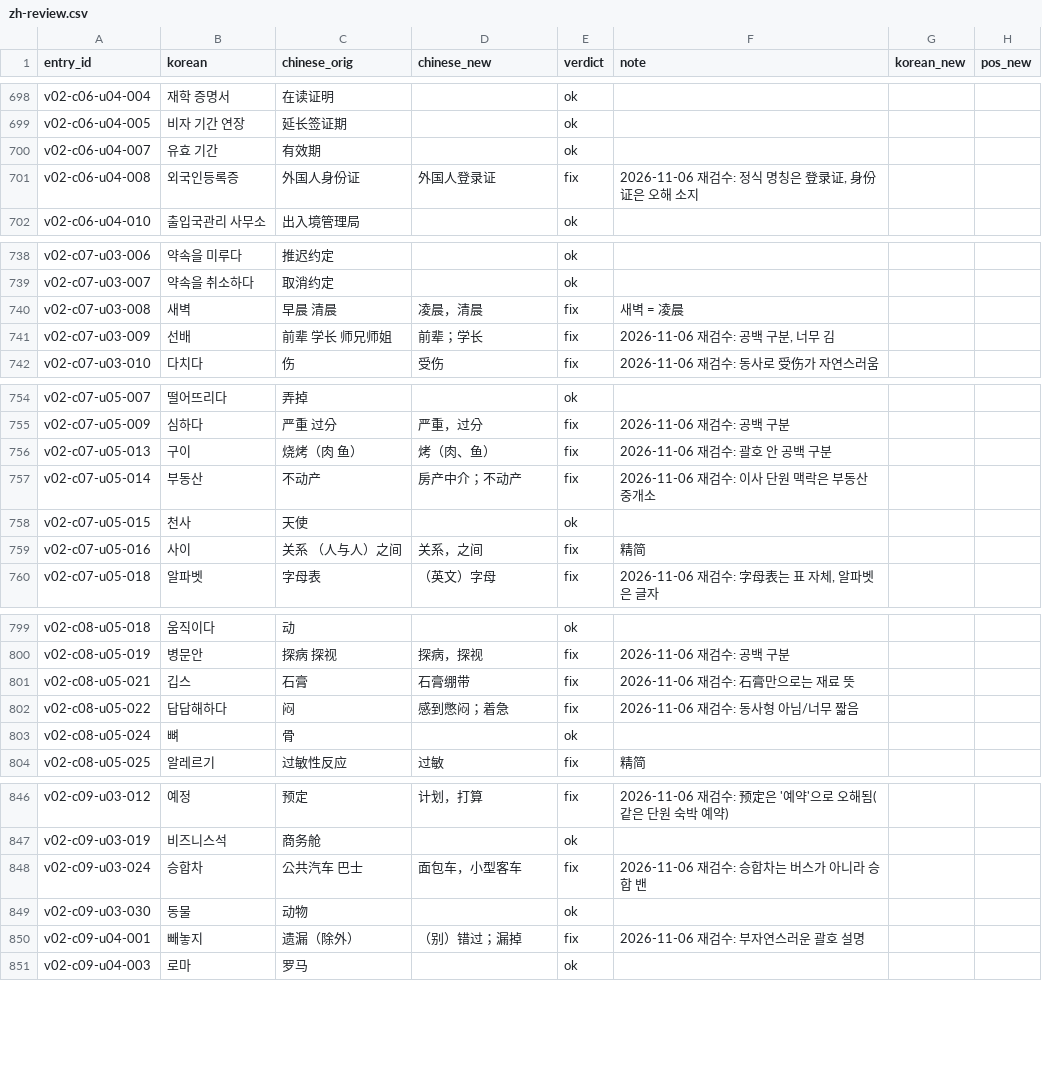
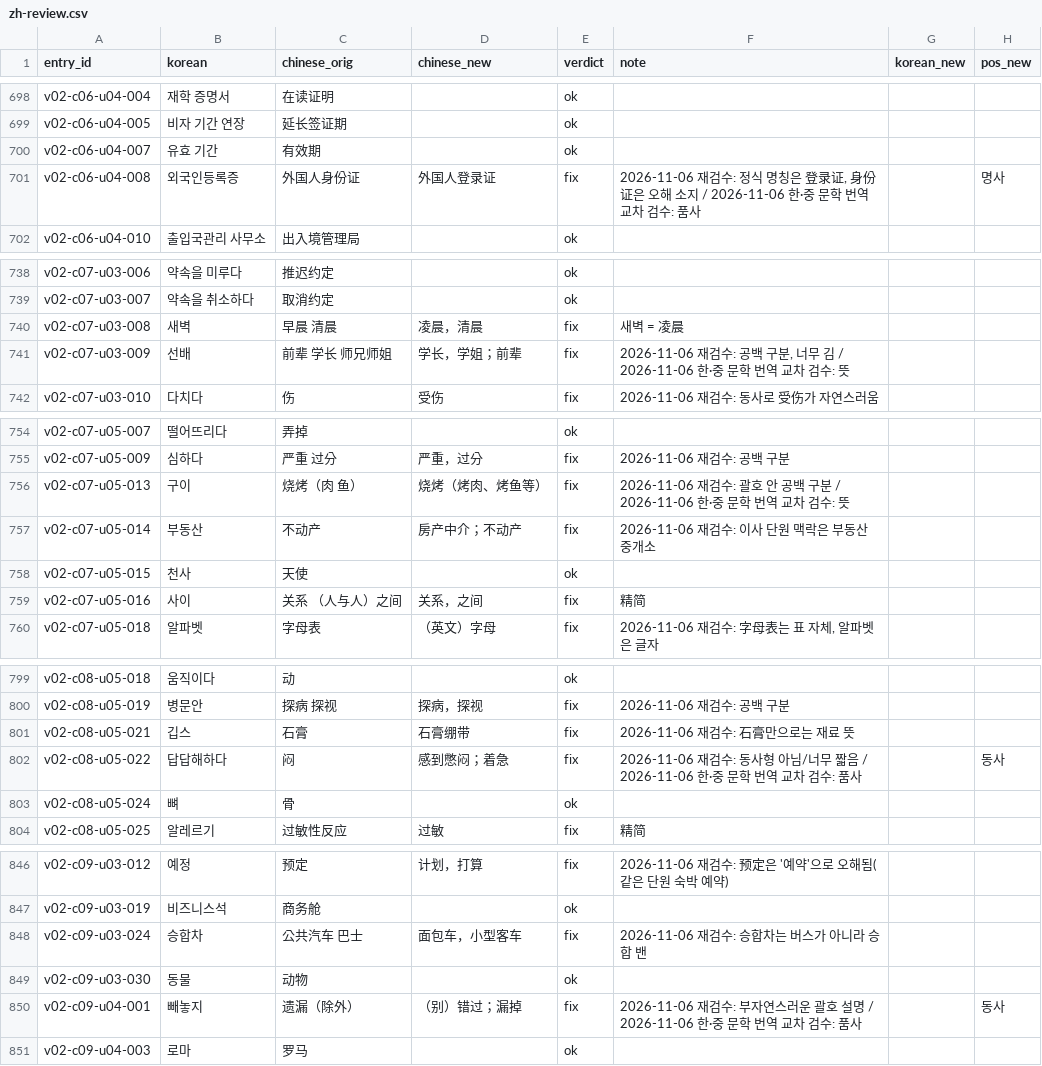
Before and after one commit to Fullcharge13/Learning-Korean, a CSV file: data/zh-review.csv, drawn as a sheet; only a part is shown, gaps mark what is left out; the diff covers the shown part only.

```diff
--- a/data/zh-review.csv
+++ b/data/zh-review.csv
@@ -700,3 +700,3 @@ v02-c06-u04-005,비자 기간 연장,延长签证期,,ok,,,
 v02-c06-u04-007,유효 기간,有效期,,ok,,,
-v02-c06-u04-008,외국인등록증,外国人身份证,外国人登录证,fix,"2026-11-06 재검수: 정식 명칭은 登录证, 身份证은 오해 소지",,
+v02-c06-u04-008,외국인등록증,外国人身份证,外国人登录证,fix,"2026-11-06 재검수: 정식 명칭은 登录证, 身份证은 오해 소지 / 2026-11-06 한·중 문학 번역 교차 검수: 품사",,명사
 v02-c06-u04-010,출입국관리 사무소,出入境管理局,,ok,,,
@@ -740,3 +740,3 @@ v02-c07-u03-007,약속을 취소하다,取消约定,,ok,,,
 v02-c07-u03-008,새벽,早晨 清晨,凌晨，清晨,fix,새벽 = 凌晨,,
-v02-c07-u03-009,선배,前辈 学长 师兄师姐,前辈；学长,fix,"2026-11-06 재검수: 공백 구분, 너무 김",,
+v02-c07-u03-009,선배,前辈 学长 师兄师姐,学长，学姐；前辈,fix,"2026-11-06 재검수: 공백 구분, 너무 김 / 2026-11-06 한·중 문학 번역 교차 검수: 뜻",,
 v02-c07-u03-010,다치다,伤,受伤,fix,2026-11-06 재검수: 동사로 受伤가 자연스러움,,
@@ -755,3 +755,3 @@ v02-c07-u05-007,떨어뜨리다,弄掉,,ok,,,
 v02-c07-u05-009,심하다,严重 过分,严重，过分,fix,2026-11-06 재검수: 공백 구분,,
-v02-c07-u05-013,구이,烧烤（肉 鱼）,烤（肉、鱼）,fix,2026-11-06 재검수: 괄호 안 공백 구분,,
+v02-c07-u05-013,구이,烧烤（肉 鱼）,烧烤（烤肉、烤鱼等）,fix,2026-11-06 재검수: 괄호 안 공백 구분 / 2026-11-06 한·중 문학 번역 교차 검수: 뜻,,
 v02-c07-u05-014,부동산,不动产,房产中介；不动产,fix,2026-11-06 재검수: 이사 단원 맥락은 부동산 중개소,,
@@ -801,3 +801,3 @@ v02-c08-u05-019,병문안,探病 探视,探病，探视,fix,2026-11-06 재검수
 v02-c08-u05-021,깁스,石膏,石膏绷带,fix,2026-11-06 재검수: 石膏만으로는 재료 뜻,,
-v02-c08-u05-022,답답해하다,闷,感到憋闷；着急,fix,2026-11-06 재검수: 동사형 아님/너무 짧음,,
+v02-c08-u05-022,답답해하다,闷,感到憋闷；着急,fix,2026-11-06 재검수: 동사형 아님/너무 짧음 / 2026-11-06 한·중 문학 번역 교차 검수: 품사,,동사
 v02-c08-u05-024,뼈,骨,,ok,,,
@@ -849,3 +849,3 @@ v02-c09-u03-024,승합차,公共汽车 巴士,面包车，小型客车,fix,2026-
 v02-c09-u03-030,동물,动物,,ok,,,
-v02-c09-u04-001,빼놓지,遗漏（除外）,（别）错过；漏掉,fix,2026-11-06 재검수: 부자연스러운 괄호 설명,,
+v02-c09-u04-001,빼놓지,遗漏（除外）,（别）错过；漏掉,fix,2026-11-06 재검수: 부자연스러운 괄호 설명 / 2026-11-06 한·중 문학 번역 교차 검수: 품사,,동사
 v02-c09-u04-003,로마,罗马,,ok,,,
```
Also changed, not shown: 16 edited cells elsewhere in this file, data/examples.csv, docs/review/2026-11-06-재검수-고칠목록.csv, 2 other files.
